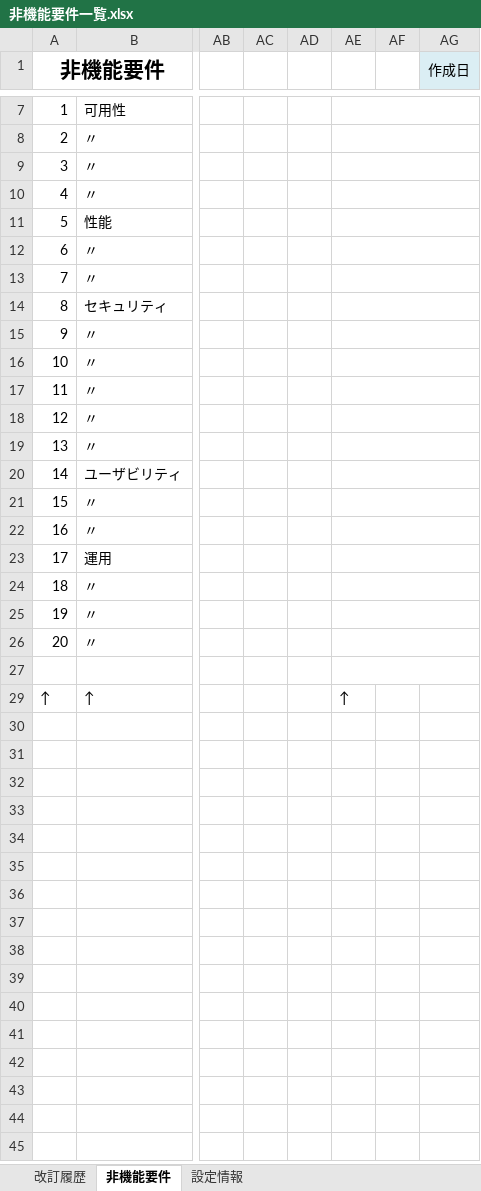
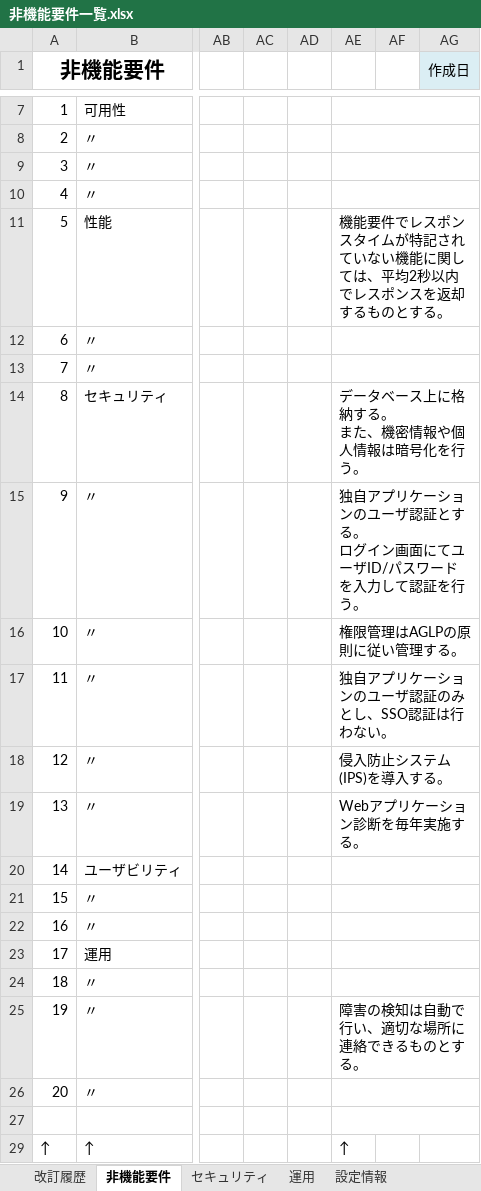
Before and after one commit to around7days/AppFreeMemo, an Excel workbook: 設計書/01_基本設計（外部設計）/08_非機能要件/非機能要件一覧.xlsx, sheet 非機能要件, drawn as a sheet; only a part is shown, gaps mark what is left out; values as stored, in another font and other column widths than the file's, no borders; ↵ is a line break in a cell; the diff names each change by its address in the sheet, - before the commit and + after, or states it on an @@ line.

```diff
--- a/設計書/01_基本設計（外部設計）/08_非機能要件/非機能要件一覧.xlsx (sheet 非機能要件)
+++ b/設計書/01_基本設計（外部設計）/08_非機能要件/非機能要件一覧.xlsx (sheet 非機能要件)
+sheet tab: セキュリティ
+sheet tab: 運用
-AE11: (empty)
+AE11: 機能要件でレスポンスタイムが特記されていない機能に関しては、平均2秒以内でレスポンスを返却するものとする。
-AE14: (empty)
+AE14: データベース上に格納する。 ↵ また、機密情報や個人情報は暗号化を行う。
-AE15: (empty)
+AE15: 独自アプリケーションのユーザ認証とする。 ↵ ログイン画面にてユーザID/パスワードを入力して認証を行う。
-AE16: (empty)
+AE16: 権限管理はAGLPの原則に従い管理する。
-AE17: (empty)
+AE17: 独自アプリケーションのユーザ認証のみとし、SSO認証は行わない。
-AE18: (empty)
+AE18: 侵入防止システム(IPS)を導入する。
-AE19: (empty)
+AE19: Webアプリケーション診断を毎年実施する。
-AE25: (empty)
+AE25: 障害の検知は自動で行い、適切な場所に連絡できるものとする。
```
